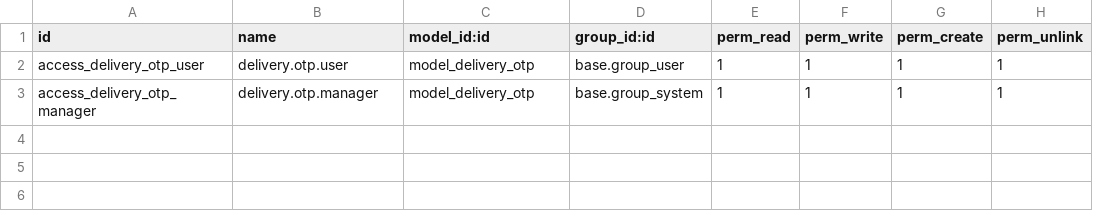
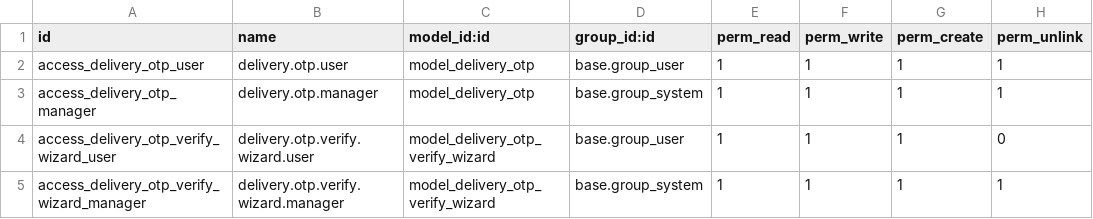
Before and after one commit to owisdali-web/cristal-clean, a CSV file: delivery_otp_confirm/security/ir.model.access.csv, drawn as a sheet; the diff names each change by its address in the sheet, - before the commit and + after, or states it on an @@ line.

```diff
--- a/delivery_otp_confirm/security/ir.model.access.csv
+++ b/delivery_otp_confirm/security/ir.model.access.csv
+row 4: access_delivery_otp_verify_wizard_user | delivery.otp.verify.wizard.user | model_delivery_otp_verify_wizard | base.group_user | 1 | 1 | 1 | 0
+row 5: access_delivery_otp_verify_wizard_manager | delivery.otp.verify.wizard.manager | model_delivery_otp_verify_wizard | base.group_system | 1 | 1 | 1 | 1
```
Also changed, not shown: 1 other file.
